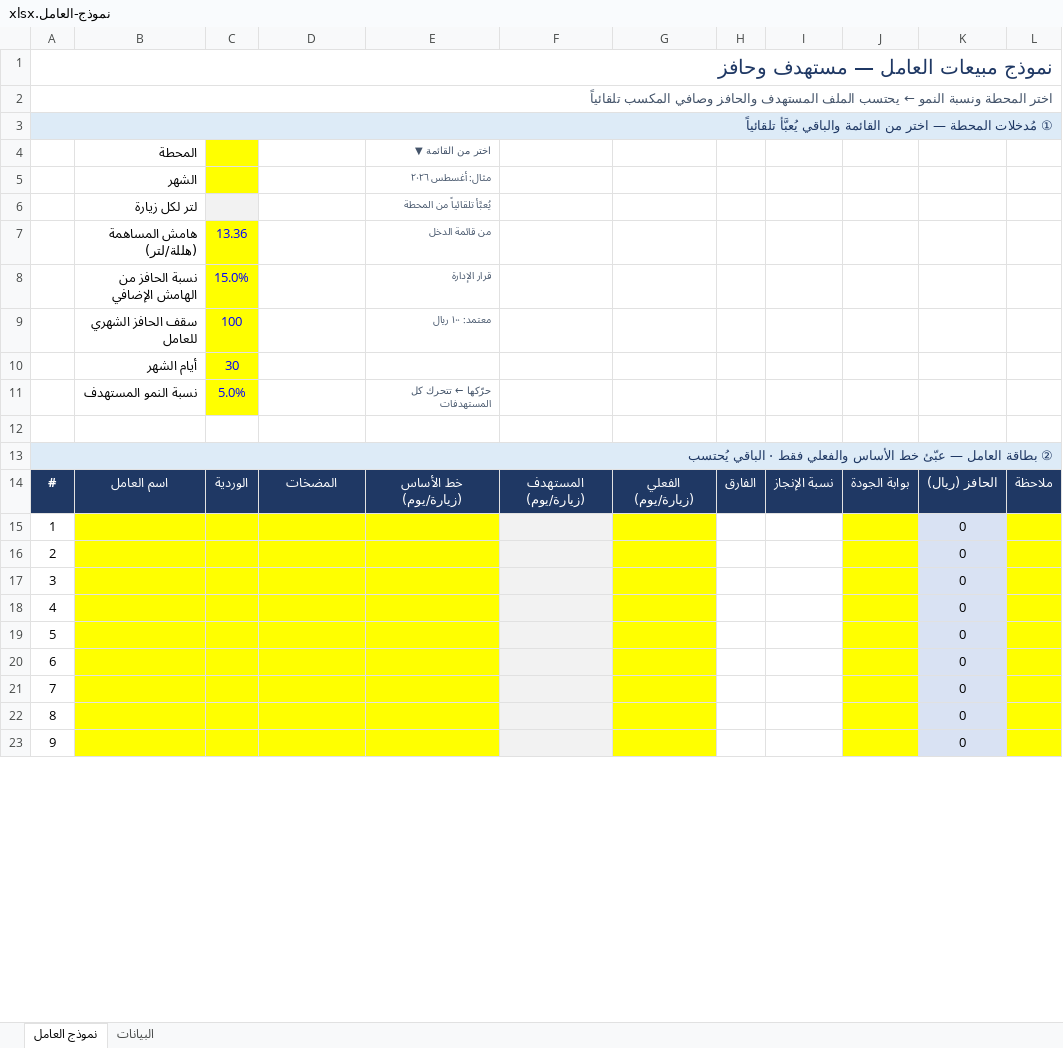
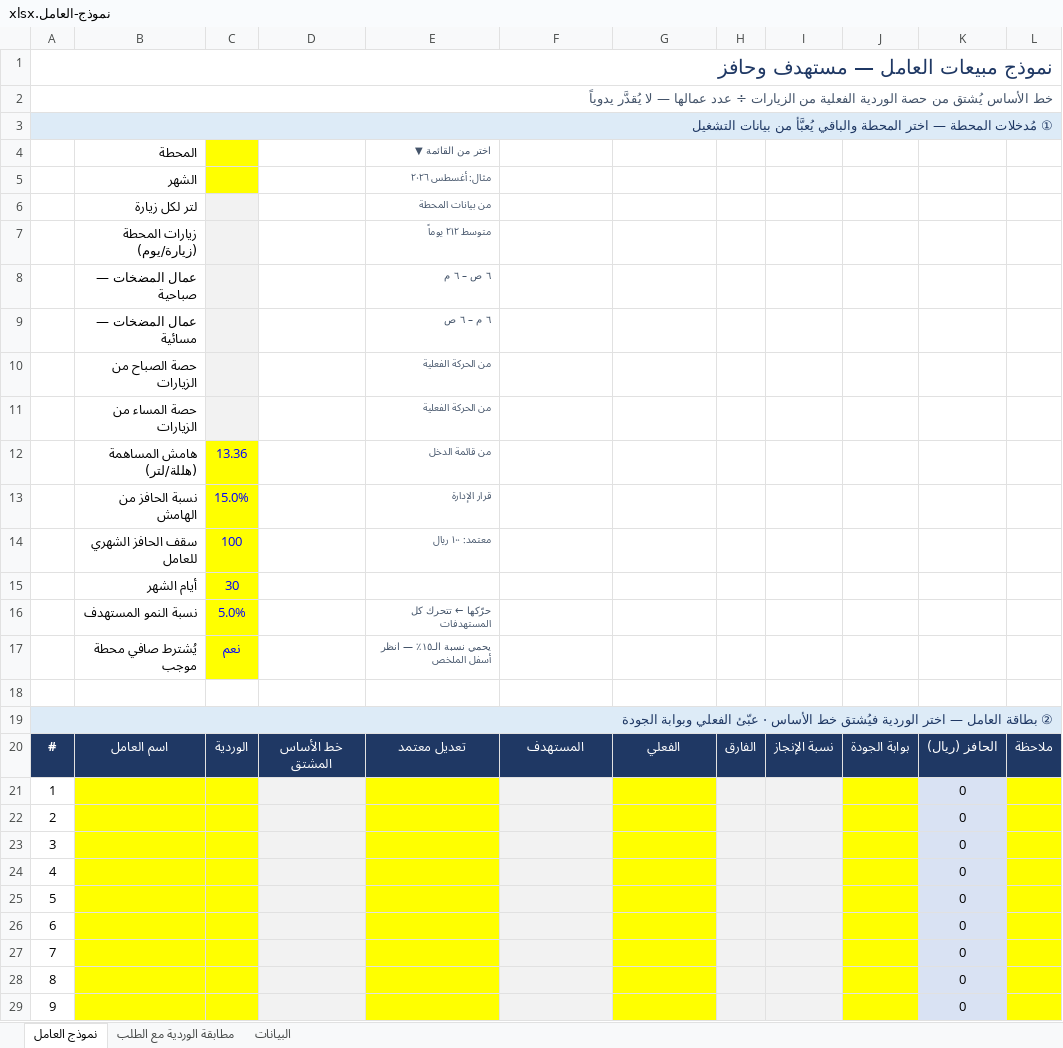
Before and after one commit to darbstations/khadija, an Excel workbook: docs/نموذج-العامل.xlsx, sheet نموذج العامل, drawn as a sheet; only a part is shown; values as stored, in another font and other column widths than the file's, no borders; conditional formats not drawn; addresses are those after the commit; the diff covers the shown part only; the diff names each change by its address in the sheet, - before the commit and + after, or states it on an @@ line.

```diff
--- a/docs/نموذج-العامل.xlsx (sheet نموذج العامل)
+++ b/docs/نموذج-العامل.xlsx (sheet نموذج العامل)
+sheet tab: مطابقة الوردية مع الطلب
-A2: اختر المحطة ونسبة النمو ← يحتسب الملف المستهدف والحافز وصافي المكسب تلقائياً
+A2: خط الأساس يُشتق من حصة الوردية الفعلية من الزيارات ÷ عدد عمالها — لا يُقدَّر يدوياً
-A3: …— اختر من القائمة والباقي يُعبَّأ تلقائياً
+A3: …— اختر المحطة والباقي يُعبَّأ من بيانات التشغيل
-E6 (اختر من القائمة ▼): يُعبَّأ تلقائياً من المحطة
+E6 (اختر من القائمة ▼): من بيانات المحطة
+row 7:  | زيارات المحطة (زيارة/يوم) |  |  | متوسط ٢١٢ يوماً
+row 8:  | عمال المضخات — صباحية |  |  | ٦ ص – ٦ م
+row 9:  | عمال المضخات — مسائية |  |  | ٦ م – ٦ ص
+row 10:  | حصة الصباح من الزيارات |  |  | من الحركة الفعلية
+row 11:  | حصة المساء من الزيارات |  |  | من الحركة الفعلية
-B13 (المحطة): نسبة الحافز من الهامش الإضافي
+B13 (المحطة): نسبة الحافز من الهامش
+row 17:  | يُشترط صافي محطة موجب | نعم |  | يحمي نسبة الـ١٥٪ — انظر أسفل الملخص
-A19: …العامل — عبّئ خط الأساس والفعلي فقط · الباقي يُحتسب
+A19: …العامل — اختر الوردية فيُشتق خط الأساس · عبّئ الفعلي وبوابة الجودة
-D20: المضخات
+D20: خط الأساس المشتق
-E20 (اختر من القائمة ▼): خط الأساس (زيارة/يوم)
+E20 (اختر من القائمة ▼): تعديل معتمد
-F20: المستهدف (زيارة/يوم)
+F20: المستهدف
-G20: الفعلي (زيارة/يوم)
+G20: الفعلي
-D21:D29 fill: #FFFF00
+D21:D29 fill: #F2F2F2
-H21:I29 fill: none
+H21:I29 fill: #F2F2F2
```
Also changed, not shown: 6 added rows, 5 removed rows, 18 edited cells and cell formats elsewhere in this sheet, sheet البيانات, formulas that keep their value, 2 other files.
